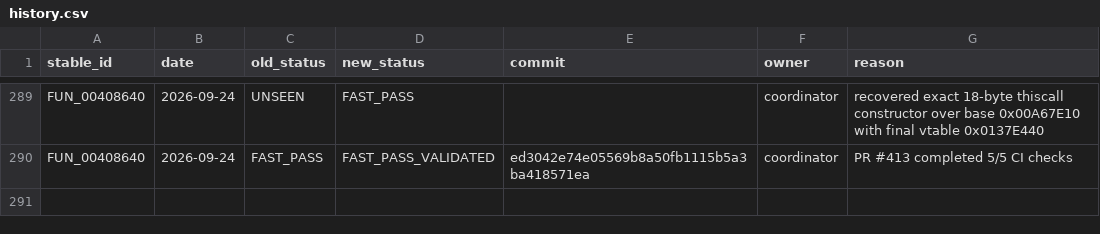
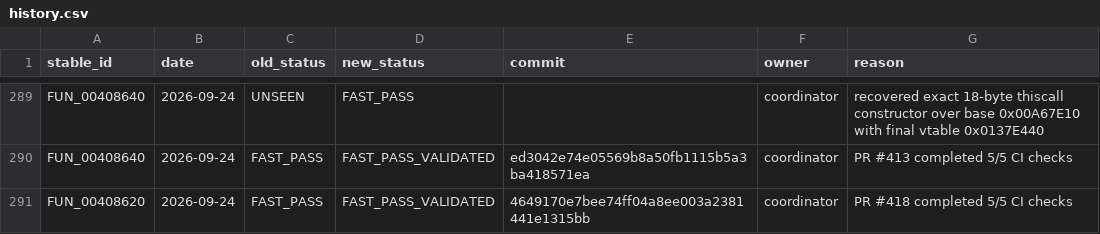
Before and after one commit to Putxo/BioHazard-V-Resurrection, a CSV file: database/history.csv, drawn as a sheet; only a part is shown, gaps mark what is left out; the diff names each change by its address in the sheet, - before the commit and + after, or states it on an @@ line.

Commit message:
Record FUN_00408620 validation

```diff
--- a/database/history.csv
+++ b/database/history.csv
+row 291: FUN_00408620 | 2026-09-24 | FAST_PASS | FAST_PASS_VALIDATED | 4649170e7bee74ff04a8ee003a2381441e1315bb | coordinator | PR #418 completed 5/5 CI checks
```
